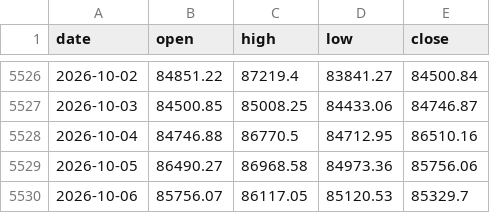
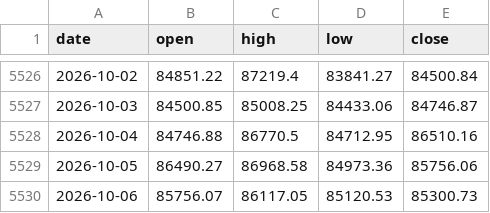
Before and after one commit to North7/btc-top-dashboard, a CSV file: data/raw/ohlc.csv, drawn as a sheet; only a part is shown, gaps mark what is left out.

```diff
--- a/data/raw/ohlc.csv
+++ b/data/raw/ohlc.csv
@@ -5529,2 +5529,2 @@ date,open,high,low,close
 2026-10-05,86490.27,86968.58,84973.36,85756.06
-2026-10-06,85756.07,86117.05,85120.53,85329.7
+2026-10-06,85756.07,86117.05,85120.53,85300.73
```
Also changed, not shown: data/indicators.csv, data/raw/basis.csv, 7 other files.
